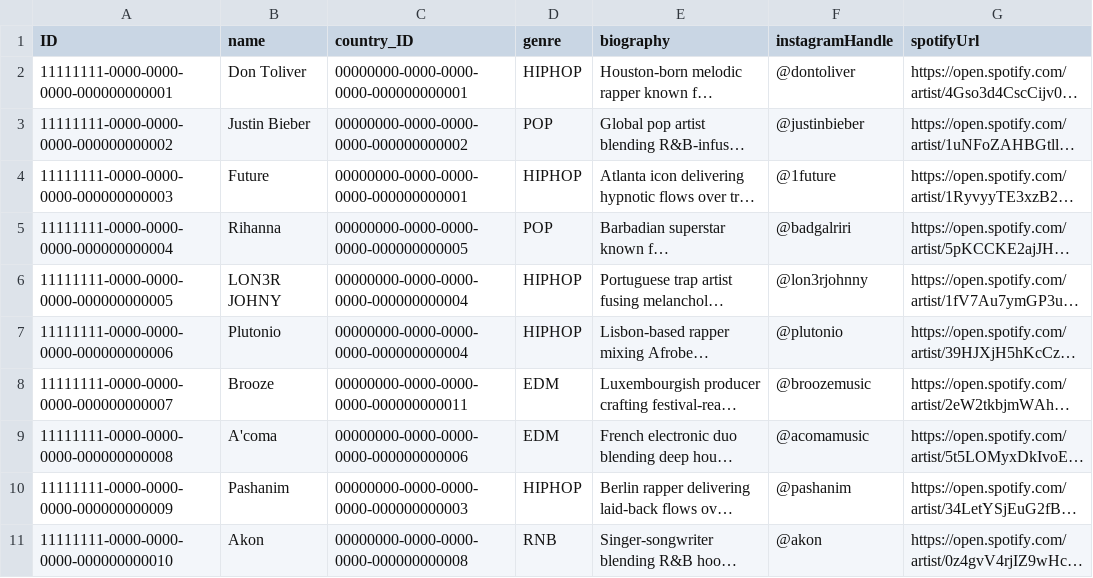
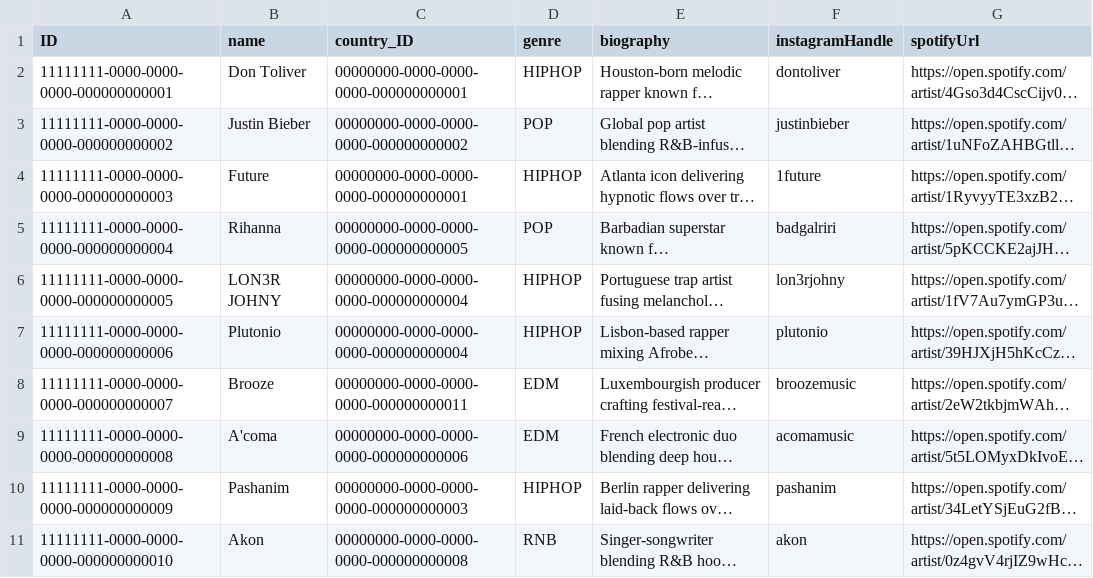
Before and after one commit to miltonboon/ERP-Applications, a CSV file: db/data/apmorrowland-Artists.csv, drawn as a sheet; long unchanged cells end in …; the diff names each change by its address in the sheet, - before the commit and + after, or states it on an @@ line.

Commit message:
Add Spotify and Instagram buttons on ArtistDetail page

```diff
--- a/db/data/apmorrowland-Artists.csv
+++ b/db/data/apmorrowland-Artists.csv
-F2 (instagramHandle): @dontoliver
+F2 (instagramHandle): dontoliver
-F3 (instagramHandle): @justinbieber
+F3 (instagramHandle): justinbieber
-F4 (instagramHandle): @1future
+F4 (instagramHandle): 1future
-F5 (instagramHandle): @badgalriri
+F5 (instagramHandle): badgalriri
-F6 (instagramHandle): @lon3rjohnny
+F6 (instagramHandle): lon3rjohny
-F7 (instagramHandle): @plutonio
+F7 (instagramHandle): plutonio
-F8 (instagramHandle): @broozemusic
+F8 (instagramHandle): broozemusic
-F9 (instagramHandle): @acomamusic
+F9 (instagramHandle): acomamusic
-F10 (instagramHandle): @pashanim
+F10 (instagramHandle): pashanim
-F11 (instagramHandle): @akon
+F11 (instagramHandle): akon
```
Also changed, not shown: 5 other files.
